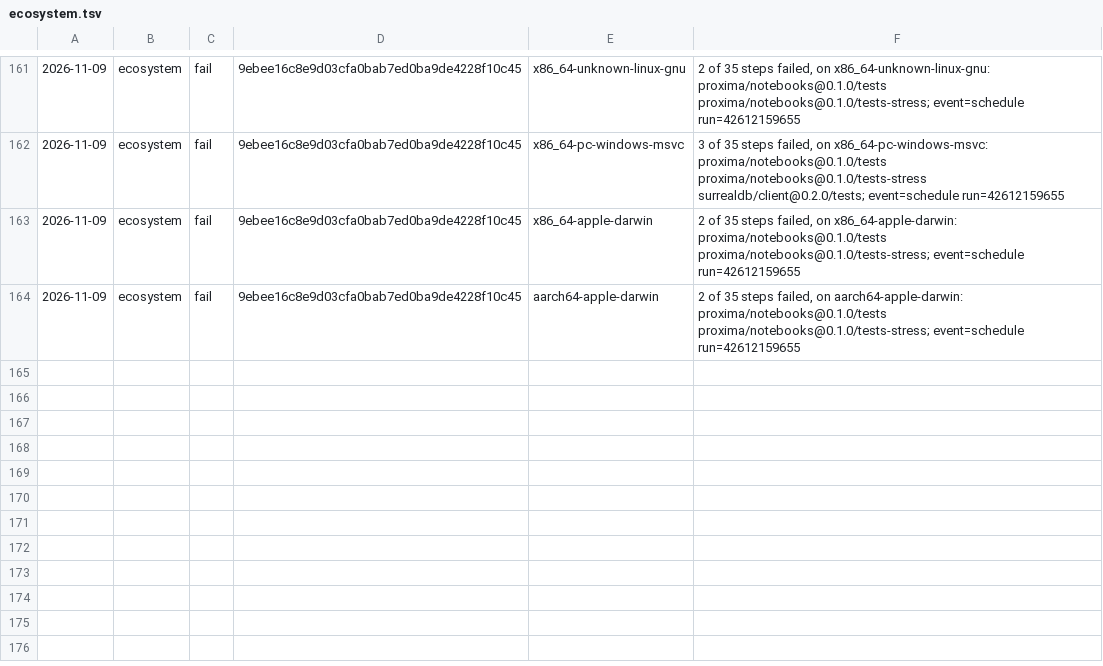
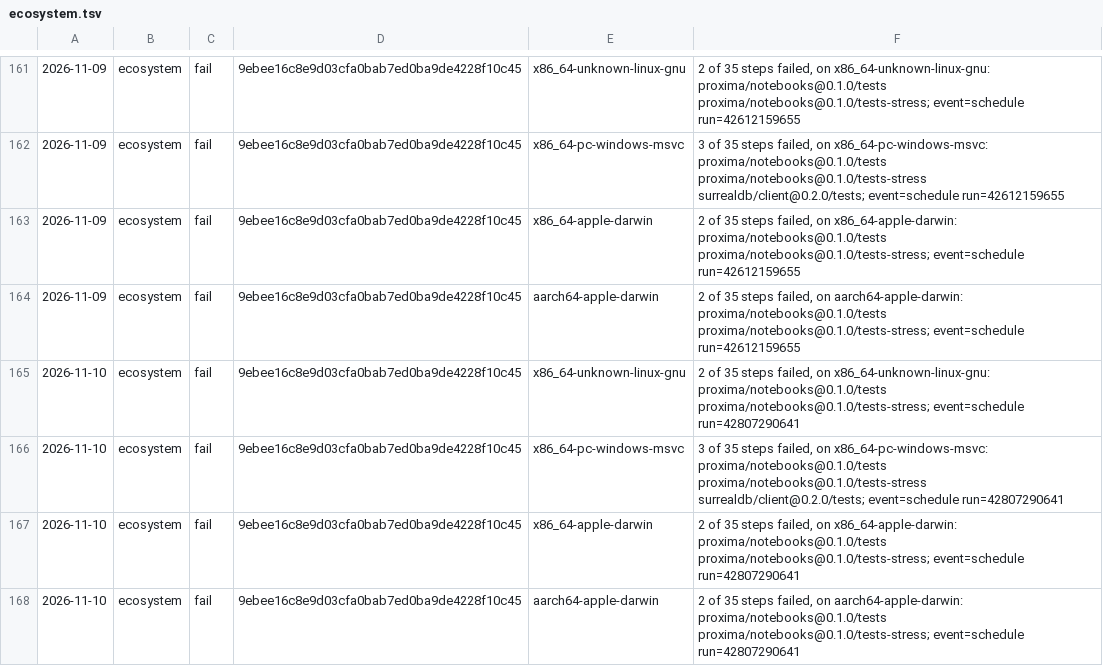
Before and after one commit to sinisterMage/WSharp, a TSV file: soak/ecosystem.tsv, drawn as a sheet; only a part is shown, gaps mark what is left out; the diff names each change by its address in the sheet, - before the commit and + after, or states it on an @@ line.

```diff
--- a/soak/ecosystem.tsv
+++ b/soak/ecosystem.tsv
+row 165: 2026-11-10 | ecosystem | fail | 9ebee16c8e9d03cfa0bab7ed0ba9de4228f10c45 | x86_64-unknown-linux-gnu | 2 of 35 steps failed, on x86_64-unknown-linux-gnu: proxima/notebooks@0.1.0/tests proxima/notebooks@0.1.0/tests-stress; event=schedule run=42807290641
+row 166: 2026-11-10 | ecosystem | fail | 9ebee16c8e9d03cfa0bab7ed0ba9de4228f10c45 | x86_64-pc-windows-msvc | 3 of 35 steps failed, on x86_64-pc-windows-msvc: proxima/notebooks@0.1.0/tests proxima/notebooks@0.1.0/tests-stress surrealdb/client@0.2.0/tests; event=schedule run=42807290641
+row 167: 2026-11-10 | ecosystem | fail | 9ebee16c8e9d03cfa0bab7ed0ba9de4228f10c45 | x86_64-apple-darwin | 2 of 35 steps failed, on x86_64-apple-darwin: proxima/notebooks@0.1.0/tests proxima/notebooks@0.1.0/tests-stress; event=schedule run=42807290641
+row 168: 2026-11-10 | ecosystem | fail | 9ebee16c8e9d03cfa0bab7ed0ba9de4228f10c45 | aarch64-apple-darwin | 2 of 35 steps failed, on aarch64-apple-darwin: proxima/notebooks@0.1.0/tests proxima/notebooks@0.1.0/tests-stress; event=schedule run=42807290641
```
